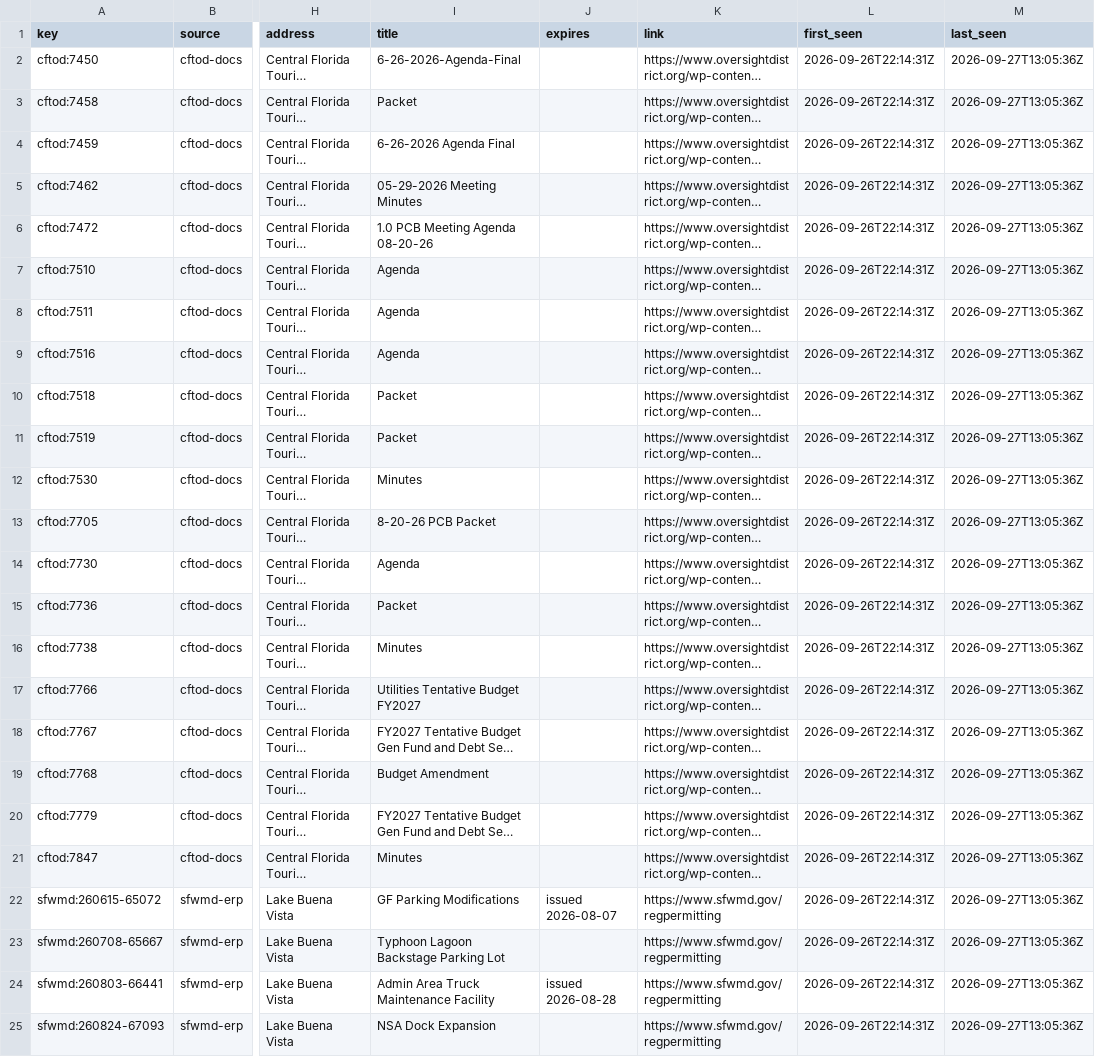
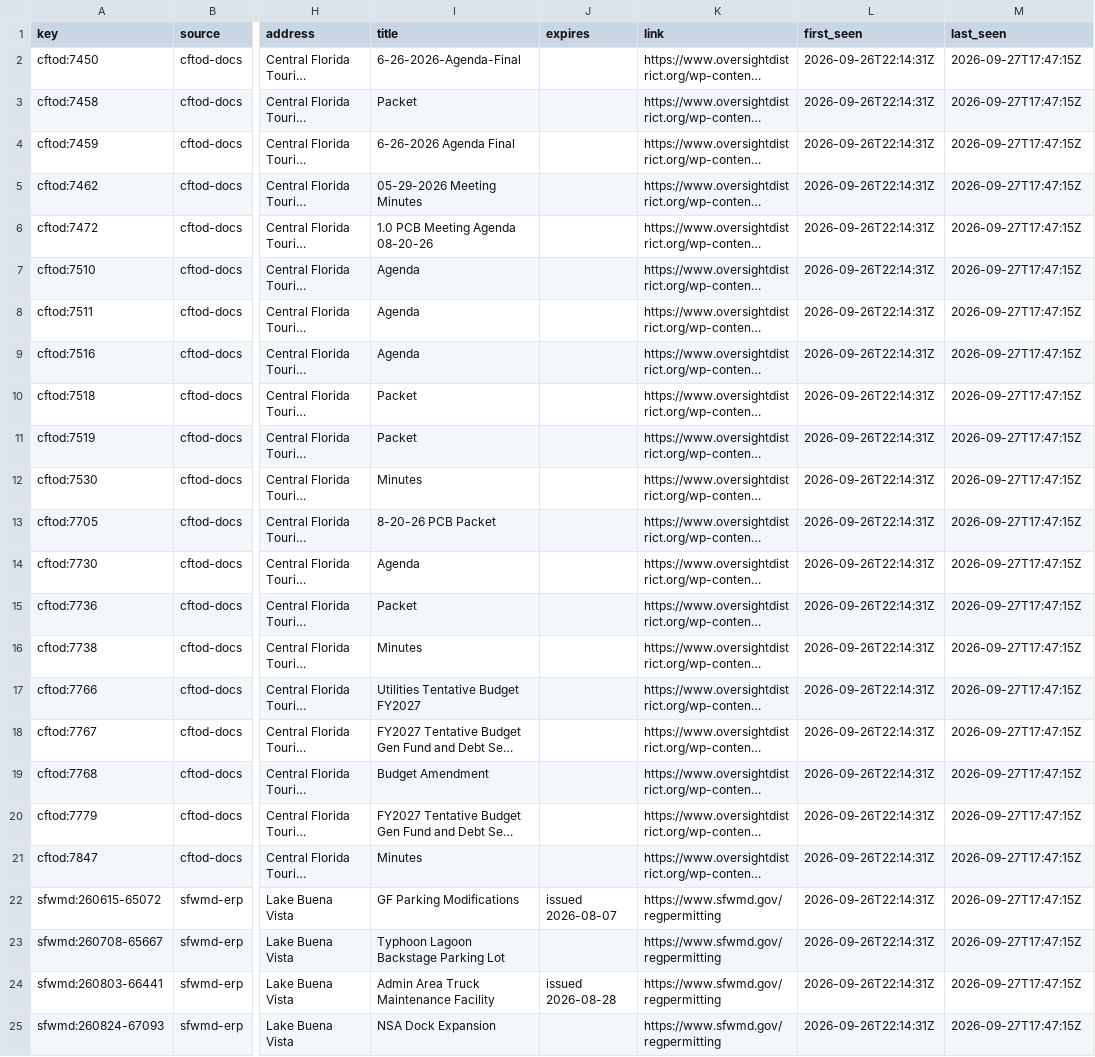
Before and after one commit to scoopdisney/wdw-permit-watch, a CSV file: data/scan/records.csv, drawn as a sheet; only a part is shown, gaps mark what is left out; long unchanged cells end in …; the diff names each change by its address in the sheet, - before the commit and + after, or states it on an @@ line.

```diff
--- a/data/scan/records.csv
+++ b/data/scan/records.csv
-M2:M25 (last_seen): 2026-09-27T13:05:36Z
+M2:M25 (last_seen): 2026-09-27T17:47:15Z
```
Also changed, not shown: 1 other file.
